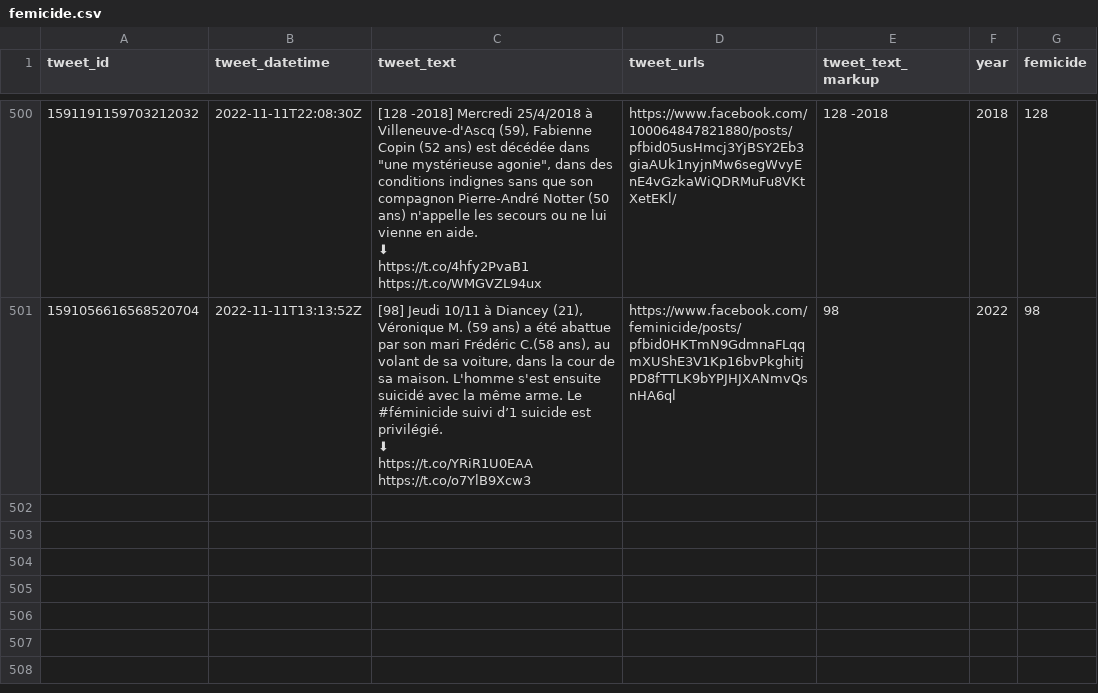
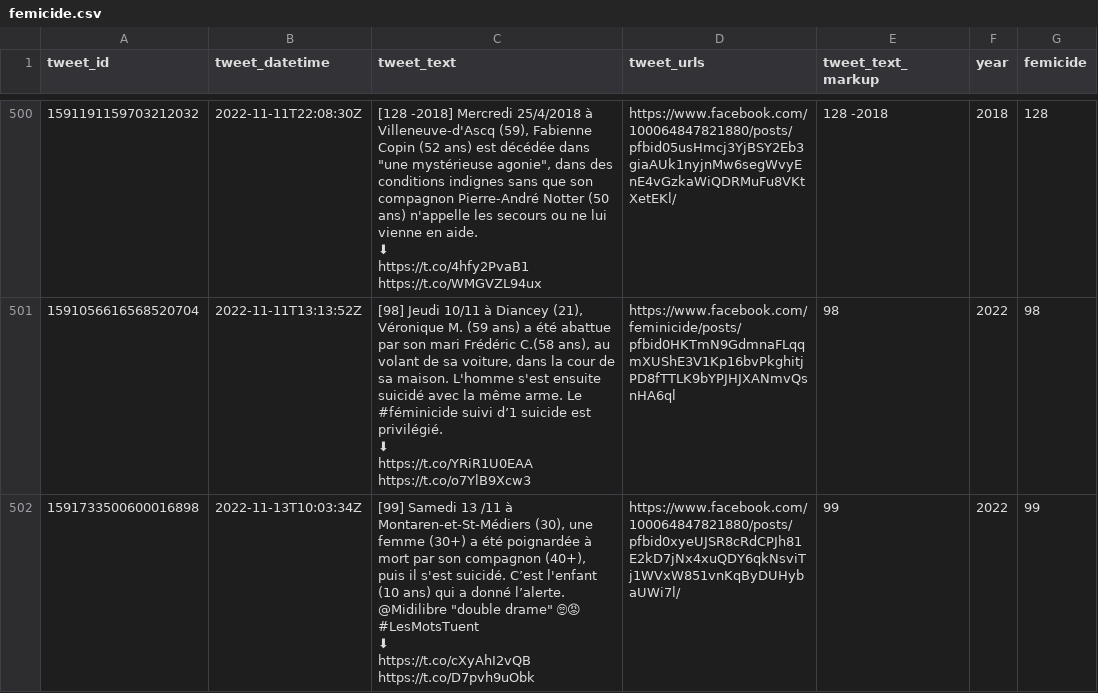
Before and after one commit to cedricbatailler/femicides_fr, a CSV file: data/femicide.csv, drawn as a sheet; only a part is shown, gaps mark what is left out; ↵ is a line break in a cell; the diff names each change by its address in the sheet, - before the commit and + after, or states it on an @@ line.

```diff
--- a/data/femicide.csv
+++ b/data/femicide.csv
+row 502: 1591733500600016898 | 2022-11-13T10:03:34Z | [99] Samedi 13 /11 à Montaren-et-St-Médiers (30), une femme (30+) a été poignardée à mort par son compagnon (40+), puis il s'est suicidé. C’est l'enfant (10 ans) qui a donné l’alerte. ↵ @Midilibre "double drame" 🙄😡 #LesMotsTuent ↵ ⬇ ↵ https://t.co/cXyAhI2vQB https://t.co/D7pvh9uObk | https://www.facebook.com/100064847821880/posts/pfbid0xyeUJSR8cRdCPJh81E2kD7jNx4xuQDY6qkNsviTj1WVxW851vnKqByDUHybaUWi7l/ | 99 | 2022 | 99
```
Also changed, not shown: 1 other file.
